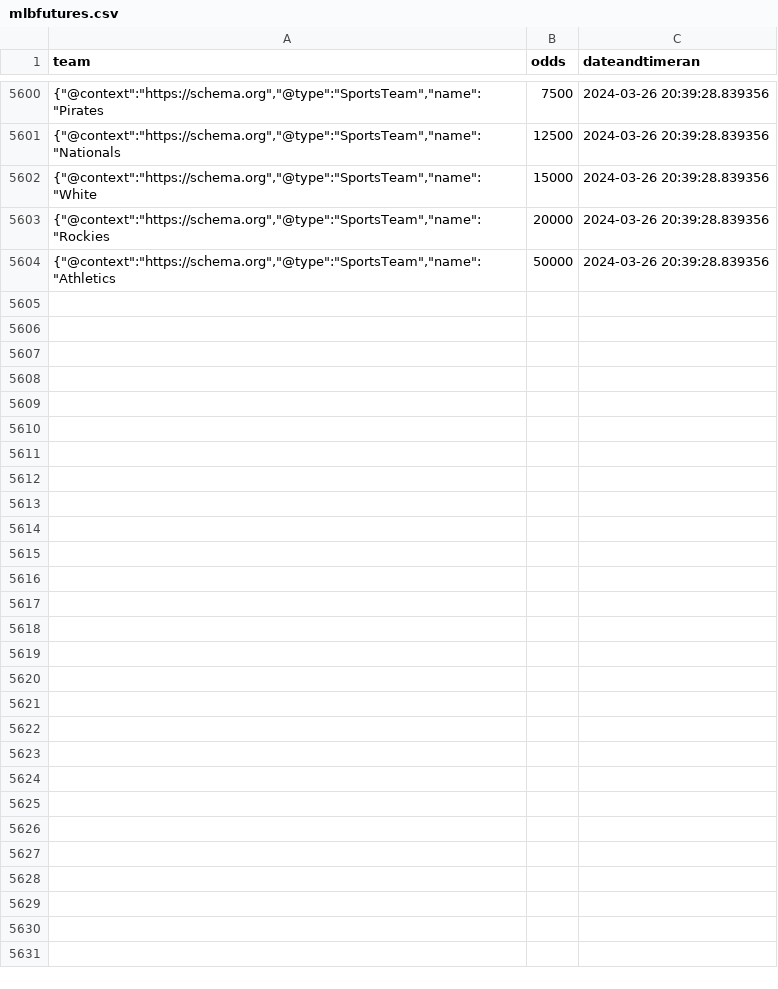
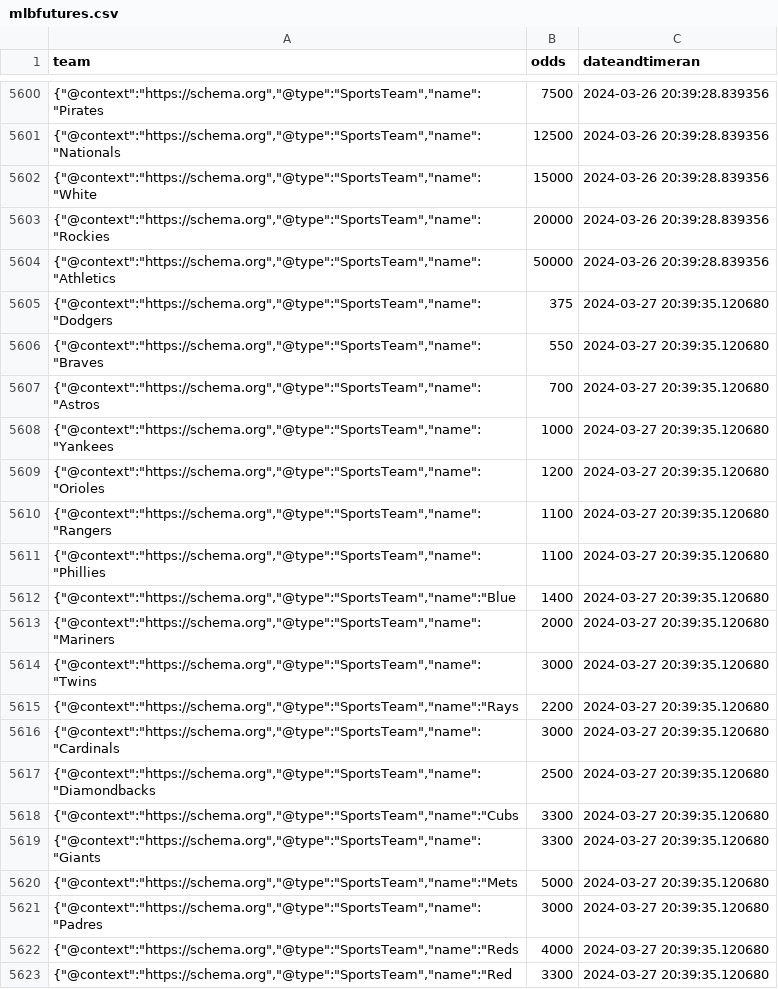
Before and after one commit to nels2248/mlbfutures, a CSV file: mlbfutures.csv, drawn as a sheet; only a part is shown, gaps mark what is left out; the diff covers the shown part only; the diff names each change by its address in the sheet, - before the commit and + after, or states it on an @@ line.

```diff
--- a/mlbfutures.csv
+++ b/mlbfutures.csv
+row 5605: {"@context":"https://schema.org","@type":"SportsTeam","name":"Dodgers | 375 | 2024-03-27 20:39:35.120680
+row 5606: {"@context":"https://schema.org","@type":"SportsTeam","name":"Braves | 550 | 2024-03-27 20:39:35.120680
+row 5607: {"@context":"https://schema.org","@type":"SportsTeam","name":"Astros | 700 | 2024-03-27 20:39:35.120680
+row 5608: {"@context":"https://schema.org","@type":"SportsTeam","name":"Yankees | 1000 | 2024-03-27 20:39:35.120680
+row 5609: {"@context":"https://schema.org","@type":"SportsTeam","name":"Orioles | 1200 | 2024-03-27 20:39:35.120680
+row 5610: {"@context":"https://schema.org","@type":"SportsTeam","name":"Rangers | 1100 | 2024-03-27 20:39:35.120680
+row 5611: {"@context":"https://schema.org","@type":"SportsTeam","name":"Phillies | 1100 | 2024-03-27 20:39:35.120680
+row 5612: {"@context":"https://schema.org","@type":"SportsTeam","name":"Blue | 1400 | 2024-03-27 20:39:35.120680
+row 5613: {"@context":"https://schema.org","@type":"SportsTeam","name":"Mariners | 2000 | 2024-03-27 20:39:35.120680
+row 5614: {"@context":"https://schema.org","@type":"SportsTeam","name":"Twins | 3000 | 2024-03-27 20:39:35.120680
+row 5615: {"@context":"https://schema.org","@type":"SportsTeam","name":"Rays | 2200 | 2024-03-27 20:39:35.120680
+row 5616: {"@context":"https://schema.org","@type":"SportsTeam","name":"Cardinals | 3000 | 2024-03-27 20:39:35.120680
+row 5617: {"@context":"https://schema.org","@type":"SportsTeam","name":"Diamondbacks | 2500 | 2024-03-27 20:39:35.120680
+row 5618: {"@context":"https://schema.org","@type":"SportsTeam","name":"Cubs | 3300 | 2024-03-27 20:39:35.120680
+row 5619: {"@context":"https://schema.org","@type":"SportsTeam","name":"Giants | 3300 | 2024-03-27 20:39:35.120680
+row 5620: {"@context":"https://schema.org","@type":"SportsTeam","name":"Mets | 5000 | 2024-03-27 20:39:35.120680
+row 5621: {"@context":"https://schema.org","@type":"SportsTeam","name":"Padres | 3000 | 2024-03-27 20:39:35.120680
+row 5622: {"@context":"https://schema.org","@type":"SportsTeam","name":"Reds | 4000 | 2024-03-27 20:39:35.120680
+row 5623: {"@context":"https://schema.org","@type":"SportsTeam","name":"Red | 3300 | 2024-03-27 20:39:35.120680
```
Also changed, not shown: 11 added rows elsewhere in this file, 1 other file.
